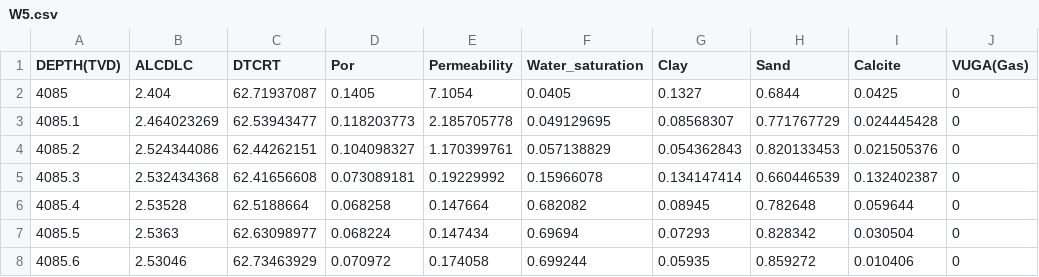
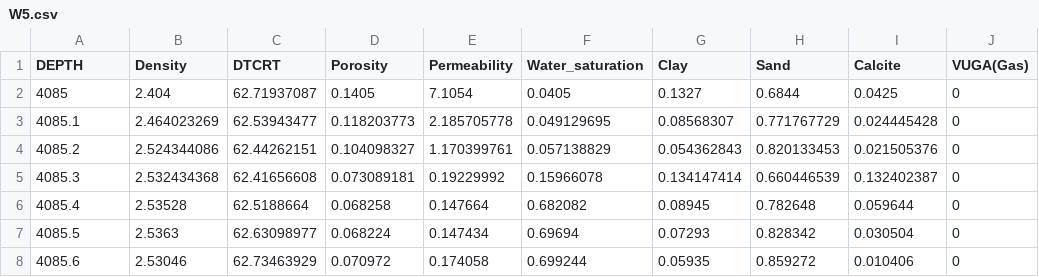
Before and after one commit to Yingtian-Liu/AH-RPMNet, a CSV file: well-log data/W5.csv, drawn as a sheet; only a part is shown; the diff names each change by its address in the sheet, - before the commit and + after, or states it on an @@ line.

```diff
--- a/well-log data/W5.csv
+++ b/well-log data/W5.csv
-A1: DEPTH(TVD)
+A1: DEPTH
-B1: ALCDLC
+B1: Density
-D1: Por
+D1: Porosity
```
Also changed, not shown: well-log data/W3.csv, 3 other files.
